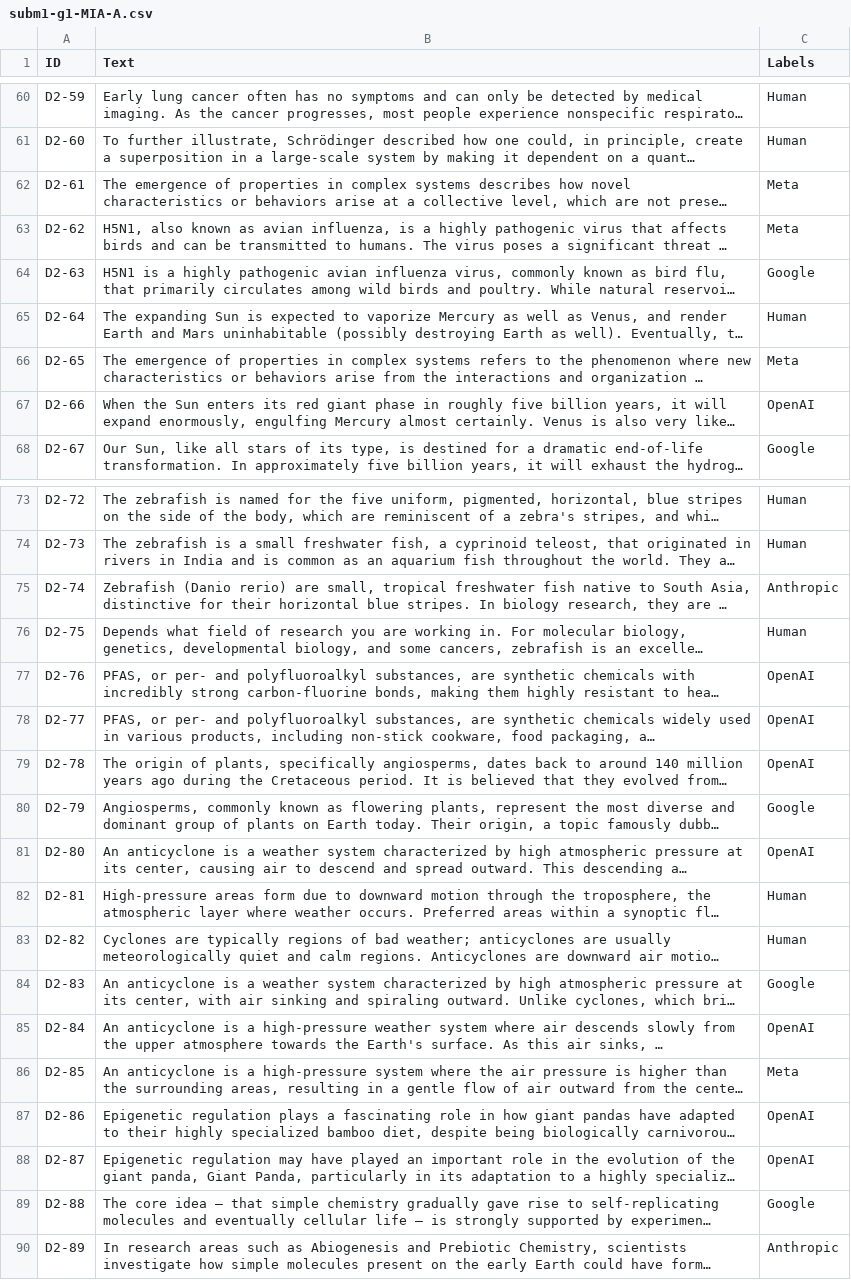
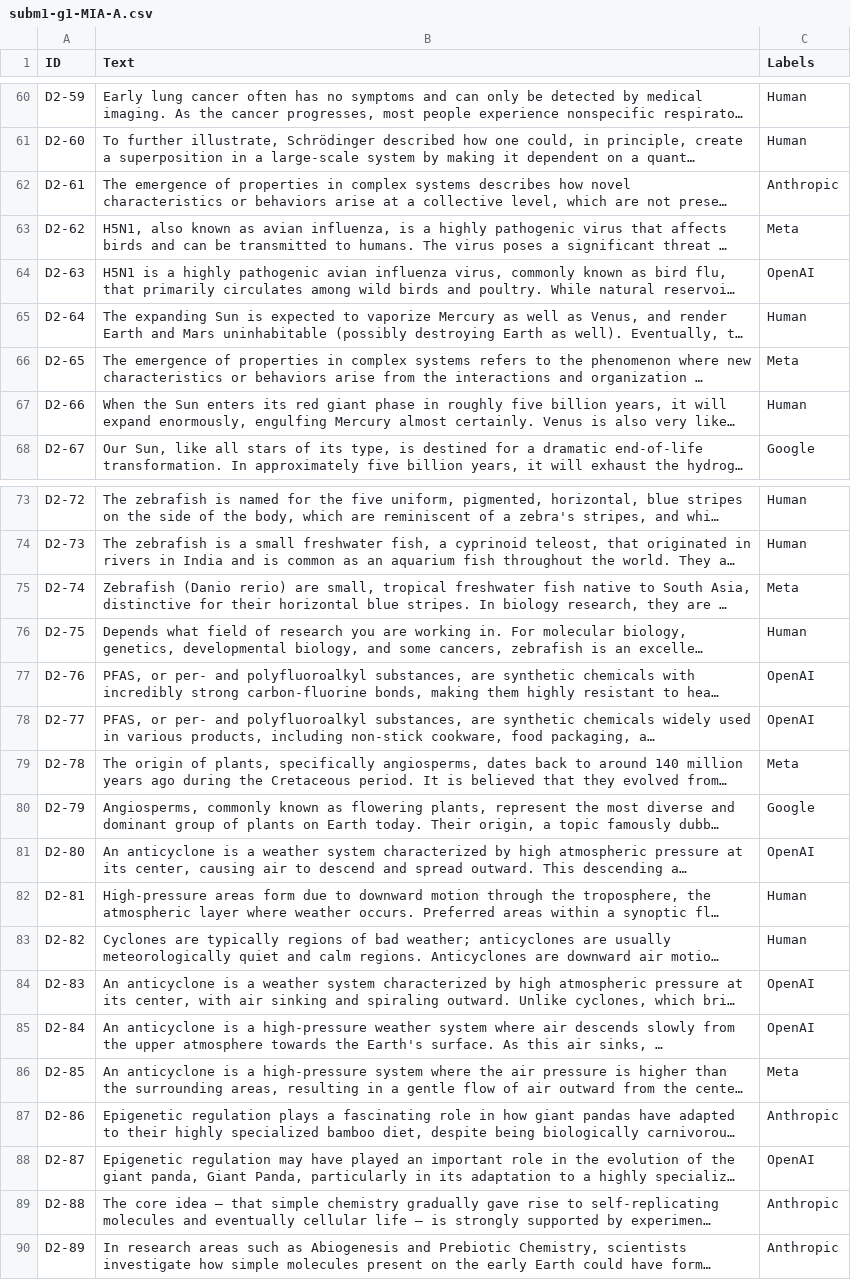
Before and after one commit to Luismpso/AP1, a CSV file: Subm1/subm1-g1-MIA-A.csv, drawn as a sheet; only a part is shown, gaps mark what is left out; long unchanged cells end in …; the diff covers the shown part only; the diff names each change by its address in the sheet, - before the commit and + after, or states it on an @@ line.

```diff
--- a/Subm1/subm1-g1-MIA-A.csv
+++ b/Subm1/subm1-g1-MIA-A.csv
-C62 (Labels): Meta
+C62 (Labels): Anthropic
-C64 (Labels): Google
+C64 (Labels): OpenAI
-C67 (Labels): OpenAI
+C67 (Labels): Human
-C75 (Labels): Anthropic
+C75 (Labels): Meta
-C79 (Labels): OpenAI
+C79 (Labels): Meta
-C84 (Labels): Google
+C84 (Labels): OpenAI
-C87 (Labels): OpenAI
+C87 (Labels): Anthropic
-C89 (Labels): Google
+C89 (Labels): Anthropic
```
Also changed, not shown: 8 edited cells elsewhere in this file, Subm1/subm1-g1-MIA-B.csv, 10 other files.
